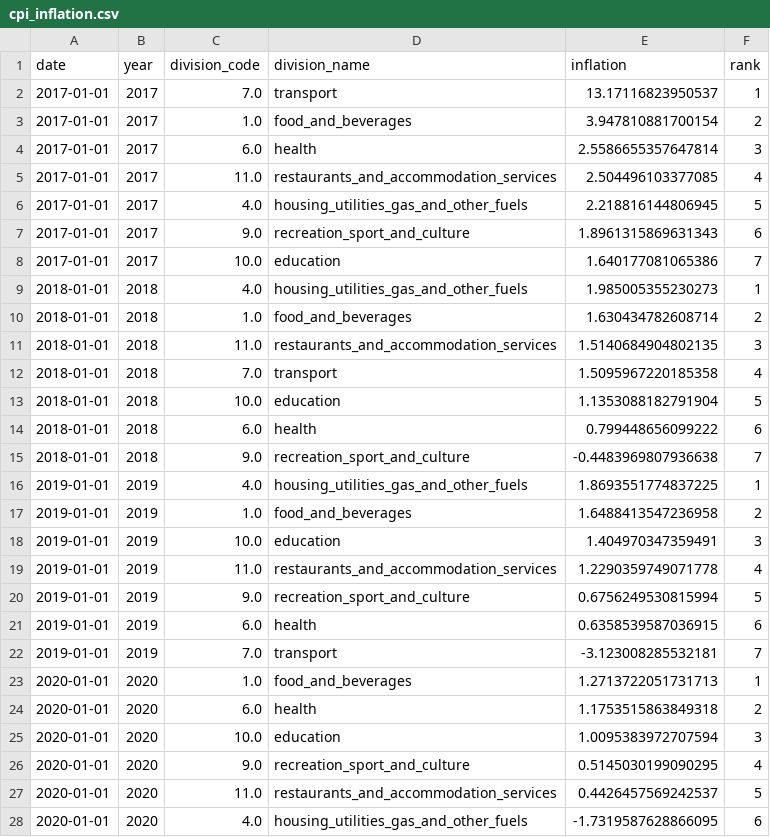
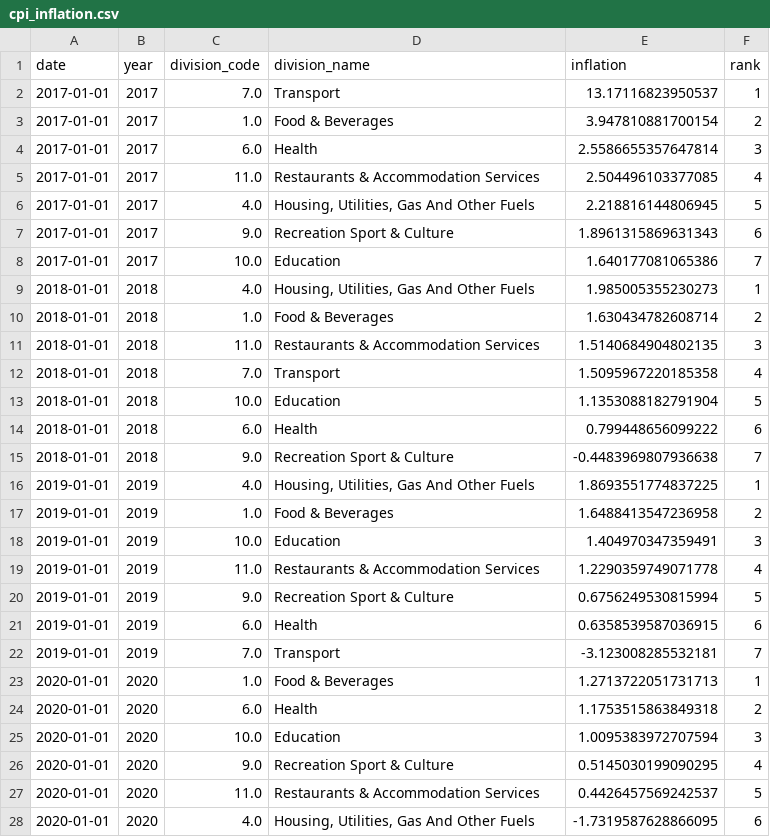
Before and after one commit to peishuen/FIT3179_A2, a CSV file: idioms/bump_chart/cpi_inflation.csv, drawn as a sheet; only a part is shown; the diff covers the shown part only.

Commit message:
Cleaned dataset

```diff
--- a/idioms/bump_chart/cpi_inflation.csv
+++ b/idioms/bump_chart/cpi_inflation.csv
@@ -1,28 +1,28 @@
 date,year,division_code,division_name,inflation,rank
-2017-01-01,2017,7.0,transport,13.17116823950537,1
-2017-01-01,2017,1.0,food_and_beverages,3.947810881700154,2
-2017-01-01,2017,6.0,health,2.5586655357647814,3
-2017-01-01,2017,11.0,restaurants_and_accommodation_services,2.504496103377085,4
-2017-01-01,2017,4.0,housing_utilities_gas_and_other_fuels,2.218816144806945,5
-2017-01-01,2017,9.0,recreation_sport_and_culture,1.8961315869631343,6
-2017-01-01,2017,10.0,education,1.640177081065386,7
-2018-01-01,2018,4.0,housing_utilities_gas_and_other_fuels,1.985005355230273,1
-2018-01-01,2018,1.0,food_and_beverages,1.630434782608714,2
-2018-01-01,2018,11.0,restaurants_and_accommodation_services,1.5140684904802135,3
-2018-01-01,2018,7.0,transport,1.5095967220185358,4
-2018-01-01,2018,10.0,education,1.1353088182791904,5
-2018-01-01,2018,6.0,health,0.799448656099222,6
-2018-01-01,2018,9.0,recreation_sport_and_culture,-0.4483969807936638,7
-2019-01-01,2019,4.0,housing_utilities_gas_and_other_fuels,1.8693551774837225,1
-2019-01-01,2019,1.0,food_and_beverages,1.6488413547236958,2
-2019-01-01,2019,10.0,education,1.404970347359491,3
-2019-01-01,2019,11.0,restaurants_and_accommodation_services,1.2290359749071778,4
-2019-01-01,2019,9.0,recreation_sport_and_culture,0.6756249530815994,5
-2019-01-01,2019,6.0,health,0.6358539587036915,6
-2019-01-01,2019,7.0,transport,-3.123008285532181,7
-2020-01-01,2020,1.0,food_and_beverages,1.2713722051731713,1
-2020-01-01,2020,6.0,health,1.1753515863849318,2
-2020-01-01,2020,10.0,education,1.0095383972707594,3
-2020-01-01,2020,9.0,recreation_sport_and_culture,0.5145030199090295,4
-2020-01-01,2020,11.0,restaurants_and_accommodation_services,0.4426457569242537,5
-2020-01-01,2020,4.0,housing_utilities_gas_and_other_fuels,-1.7319587628866095,6
+2017-01-01,2017,7.0,Transport,13.17116823950537,1
+2017-01-01,2017,1.0,Food & Beverages,3.947810881700154,2
+2017-01-01,2017,6.0,Health,2.5586655357647814,3
+2017-01-01,2017,11.0,Restaurants & Accommodation Services,2.504496103377085,4
+2017-01-01,2017,4.0,"Housing, Utilities, Gas And Other Fuels",2.218816144806945,5
+2017-01-01,2017,9.0,Recreation Sport & Culture,1.8961315869631343,6
+2017-01-01,2017,10.0,Education,1.640177081065386,7
+2018-01-01,2018,4.0,"Housing, Utilities, Gas And Other Fuels",1.985005355230273,1
+2018-01-01,2018,1.0,Food & Beverages,1.630434782608714,2
+2018-01-01,2018,11.0,Restaurants & Accommodation Services,1.5140684904802135,3
+2018-01-01,2018,7.0,Transport,1.5095967220185358,4
+2018-01-01,2018,10.0,Education,1.1353088182791904,5
+2018-01-01,2018,6.0,Health,0.799448656099222,6
+2018-01-01,2018,9.0,Recreation Sport & Culture,-0.4483969807936638,7
+2019-01-01,2019,4.0,"Housing, Utilities, Gas And Other Fuels",1.8693551774837225,1
+2019-01-01,2019,1.0,Food & Beverages,1.6488413547236958,2
+2019-01-01,2019,10.0,Education,1.404970347359491,3
+2019-01-01,2019,11.0,Restaurants & Accommodation Services,1.2290359749071778,4
+2019-01-01,2019,9.0,Recreation Sport & Culture,0.6756249530815994,5
+2019-01-01,2019,6.0,Health,0.6358539587036915,6
+2019-01-01,2019,7.0,Transport,-3.123008285532181,7
+2020-01-01,2020,1.0,Food & Beverages,1.2713722051731713,1
+2020-01-01,2020,6.0,Health,1.1753515863849318,2
+2020-01-01,2020,10.0,Education,1.0095383972707594,3
+2020-01-01,2020,9.0,Recreation Sport & Culture,0.5145030199090295,4
+2020-01-01,2020,11.0,Restaurants & Accommodation Services,0.4426457569242537,5
+2020-01-01,2020,4.0,"Housing, Utilities, Gas And Other Fuels",-1.7319587628866095,6
```
Also changed, not shown: 22 edited cells elsewhere in this file.
